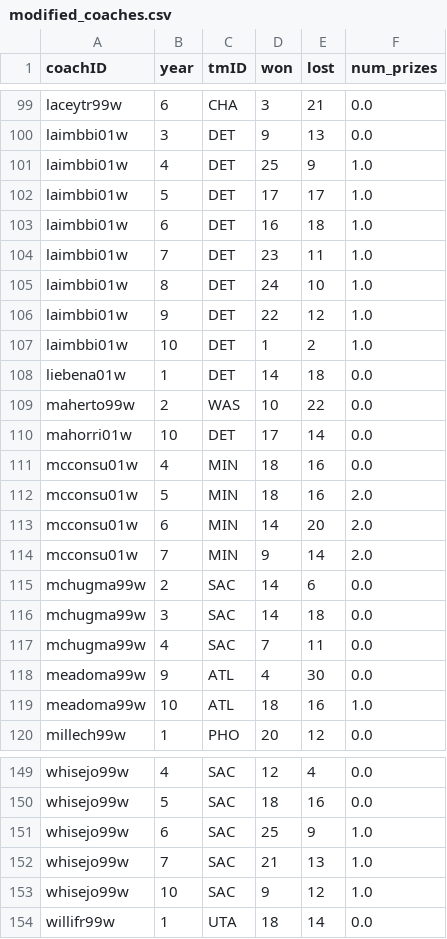
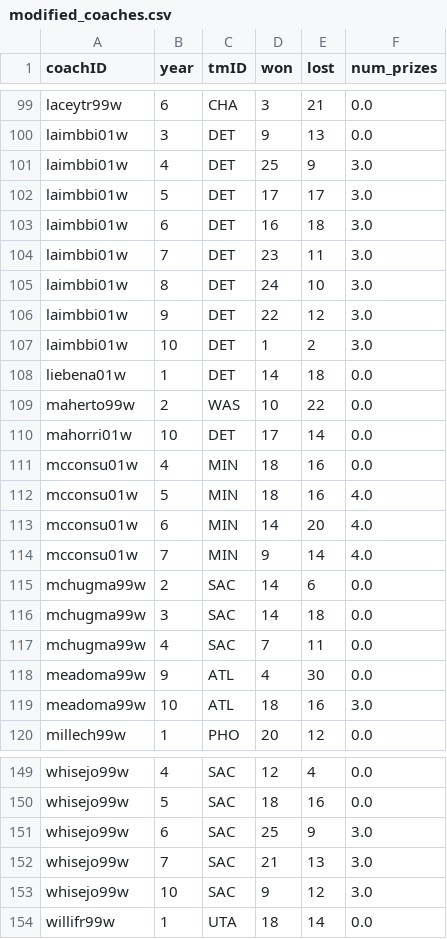
Before and after one commit to brunabrasil/FEUP-AC, a CSV file: Modified/modified_coaches.csv, drawn as a sheet; only a part is shown, gaps mark what is left out; the diff covers the shown part only.

```diff
--- a/Modified/modified_coaches.csv
+++ b/Modified/modified_coaches.csv
@@ -100,9 +100,9 @@ laceytr99w,6,CHA,3,21,0.0
 laimbbi01w,3,DET,9,13,0.0
-laimbbi01w,4,DET,25,9,1.0
-laimbbi01w,5,DET,17,17,1.0
-laimbbi01w,6,DET,16,18,1.0
-laimbbi01w,7,DET,23,11,1.0
-laimbbi01w,8,DET,24,10,1.0
-laimbbi01w,9,DET,22,12,1.0
-laimbbi01w,10,DET,1,2,1.0
+laimbbi01w,4,DET,25,9,3.0
+laimbbi01w,5,DET,17,17,3.0
+laimbbi01w,6,DET,16,18,3.0
+laimbbi01w,7,DET,23,11,3.0
+laimbbi01w,8,DET,24,10,3.0
+laimbbi01w,9,DET,22,12,3.0
+laimbbi01w,10,DET,1,2,3.0
 liebena01w,1,DET,14,18,0.0
@@ -111,5 +111,5 @@ mahorri01w,10,DET,17,14,0.0
 mcconsu01w,4,MIN,18,16,0.0
-mcconsu01w,5,MIN,18,16,2.0
-mcconsu01w,6,MIN,14,20,2.0
-mcconsu01w,7,MIN,9,14,2.0
+mcconsu01w,5,MIN,18,16,4.0
+mcconsu01w,6,MIN,14,20,4.0
+mcconsu01w,7,MIN,9,14,4.0
 mchugma99w,2,SAC,14,6,0.0
@@ -118,3 +118,3 @@ mchugma99w,4,SAC,7,11,0.0
 meadoma99w,9,ATL,4,30,0.0
-meadoma99w,10,ATL,18,16,1.0
+meadoma99w,10,ATL,18,16,3.0
 millech99w,1,PHO,20,12,0.0
@@ -150,5 +150,5 @@ whisejo99w,4,SAC,12,4,0.0
 whisejo99w,5,SAC,18,16,0.0
-whisejo99w,6,SAC,25,9,1.0
-whisejo99w,7,SAC,21,13,1.0
-whisejo99w,10,SAC,9,12,1.0
+whisejo99w,6,SAC,25,9,3.0
+whisejo99w,7,SAC,21,13,3.0
+whisejo99w,10,SAC,9,12,3.0
 willifr99w,1,UTA,18,14,0.0
```
Also changed, not shown: 22 edited cells elsewhere in this file, Modified/modified_awards.csv, 7 other files.
